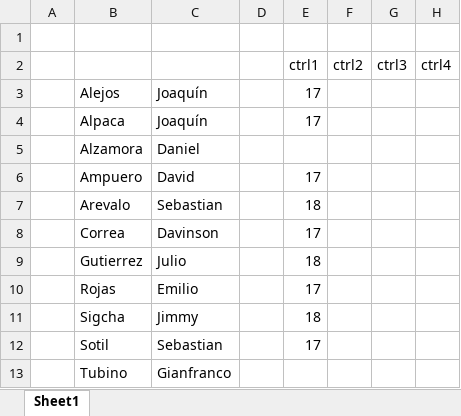
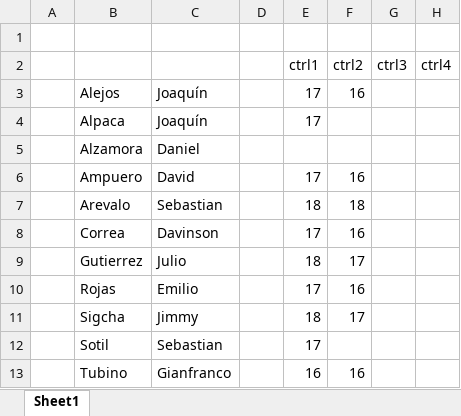
Before and after one commit to zaboltar/ArchaeologyJourney, an Excel workbook: DigSite/New Arcaism/uarm 2025 1/FilMod/observacionesOrbitales.xlsx, sheet Sheet1, drawn as a sheet; values as stored, in another font and other column widths than the file's, no borders; the diff names each change by its address in the sheet, - before the commit and + after, or states it on an @@ line.

```diff
--- a/DigSite/New Arcaism/uarm 2025 1/FilMod/observacionesOrbitales.xlsx (sheet Sheet1)
+++ b/DigSite/New Arcaism/uarm 2025 1/FilMod/observacionesOrbitales.xlsx (sheet Sheet1)
-F3 (ctrl2): (empty)
+F3 (ctrl2): 16
-F6 (ctrl2): (empty)
+F6 (ctrl2): 16
-F7 (ctrl2): (empty)
+F7 (ctrl2): 18
-F8 (ctrl2): (empty)
+F8 (ctrl2): 16
-F9 (ctrl2): (empty)
+F9 (ctrl2): 17
-F10 (ctrl2): (empty)
+F10 (ctrl2): 16
-F11 (ctrl2): (empty)
+F11 (ctrl2): 17
-E13 (ctrl1): (empty)
+E13 (ctrl1): 16
-F13 (ctrl2): (empty)
+F13 (ctrl2): 16
```
Also changed, not shown: 7 other files.
